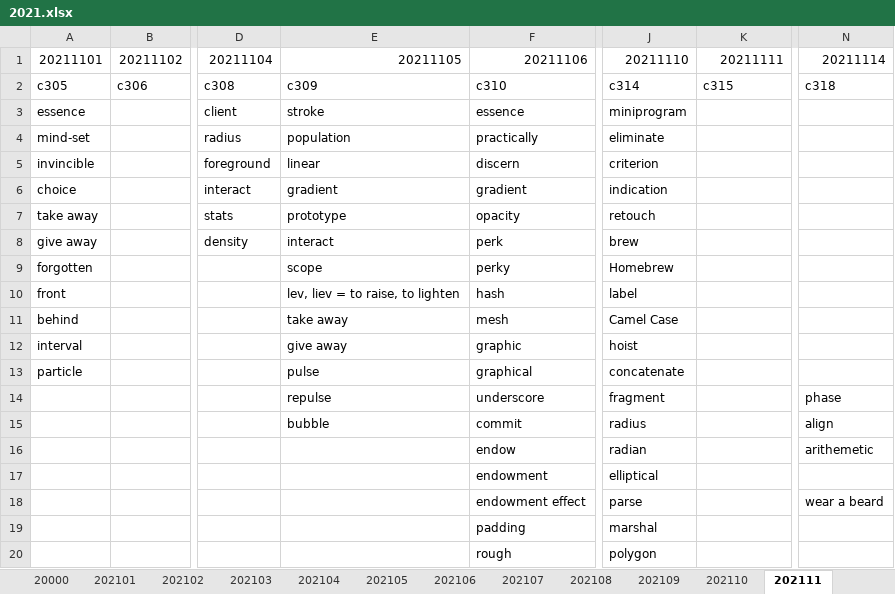
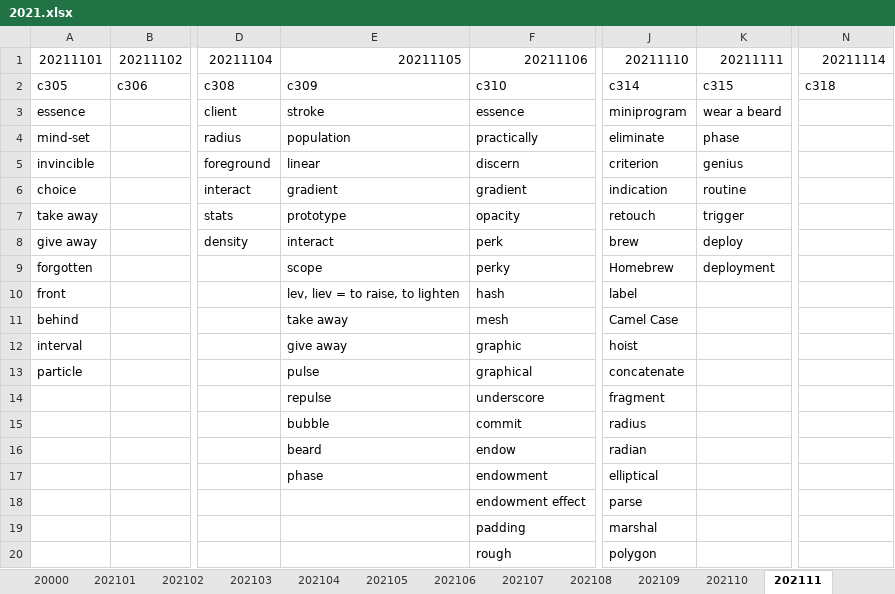
Before and after one commit to liws521/English, an Excel workbook: 2021.xlsx, sheet 202111, drawn as a sheet; only a part is shown, gaps mark what is left out; values as stored, in another font and other column widths than the file's, no borders; the diff names each change by its address in the sheet, - before the commit and + after, or states it on an @@ line.

Commit message:
20211111-Win

```diff
--- a/2021.xlsx (sheet 202111)
+++ b/2021.xlsx (sheet 202111)
-K3: (empty)
+K3: wear a beard
-K4: (empty)
+K4: phase
-K5: (empty)
+K5: genius
-K6: (empty)
+K6: routine
-K7: (empty)
+K7: trigger
-K8: (empty)
+K8: deploy
-K9: (empty)
+K9: deployment
-N14: phase
+N14: (empty)
-N15: align
+N15: (empty)
-E16: (empty)
+E16: beard
-N16: arithemetic
+N16: (empty)
-E17: (empty)
+E17: phase
-N18: wear a beard
+N18: (empty)
```
